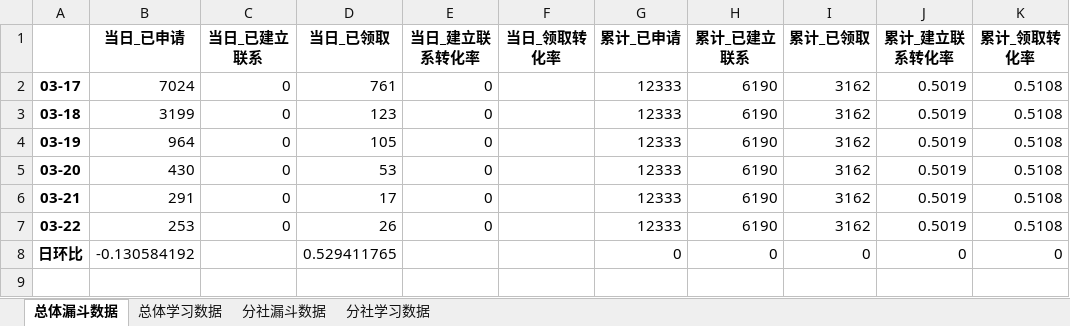
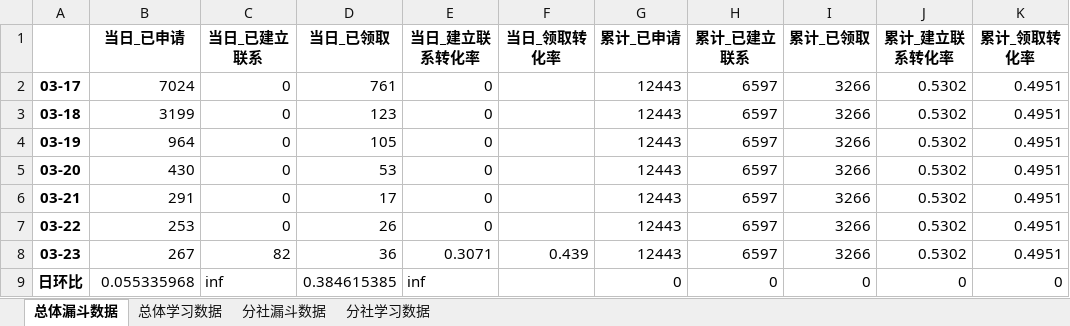
Before and after one commit to BestJoker/pandasDemo, an Excel workbook: data/日报汇总数据.xlsx, sheet 总体漏斗数据, drawn as a sheet; values as stored, in another font and other column widths than the file's, no borders; addresses are those after the commit; the diff names each change by its address in the sheet, - before the commit and + after, or states it on an @@ line.

```diff
--- a/data/日报汇总数据.xlsx (sheet 总体漏斗数据)
+++ b/data/日报汇总数据.xlsx (sheet 总体漏斗数据)
-G2:G7 (累计_已申请): 12333
+G2:G7 (累计_已申请): 12443
-H2:H7 (累计_已建立联系): 6190
+H2:H7 (累计_已建立联系): 6597
-I2:I7 (累计_已领取): 3162
+I2:I7 (累计_已领取): 3266
-J2:J7 (累计_建立联系转化率): 0.5019
+J2:J7 (累计_建立联系转化率): 0.5302
-K2:K7 (累计_领取转化率): 0.5108
+K2:K7 (累计_领取转化率): 0.4951
+row 8: 03-23 | 267 | 82 | 36 | 0.3071 | 0.439 | 12443 | 6597 | 3266 | 0.5302 | 0.4951
-B9 (当日_已申请): -0.130584192
+B9 (当日_已申请): 0.055335968
-C9 (当日_已建立联系): (empty)
+C9 (当日_已建立联系): inf
-D9 (当日_已领取): 0.529411765
+D9 (当日_已领取): 0.384615385
-E9 (当日_建立联系转化率): (empty)
+E9 (当日_建立联系转化率): inf
```
Also changed, not shown: sheet 分社漏斗数据, sheet 分社学习数据, sheet 总体学习数据, data/学习数据.xlsx, data/漏斗数据.xlsx, 3 other files.
